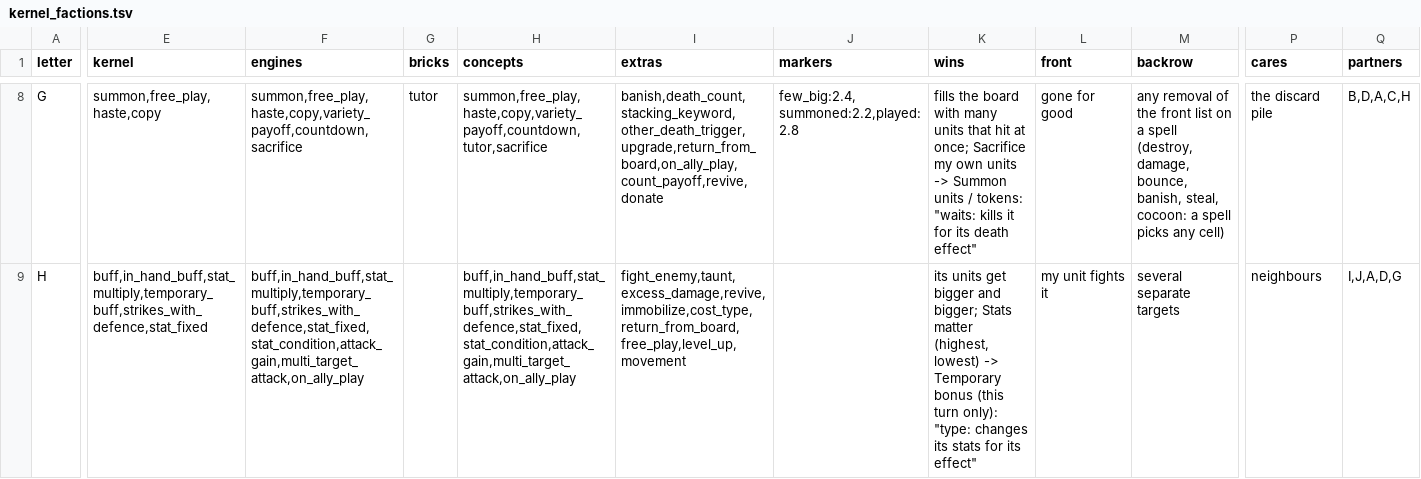
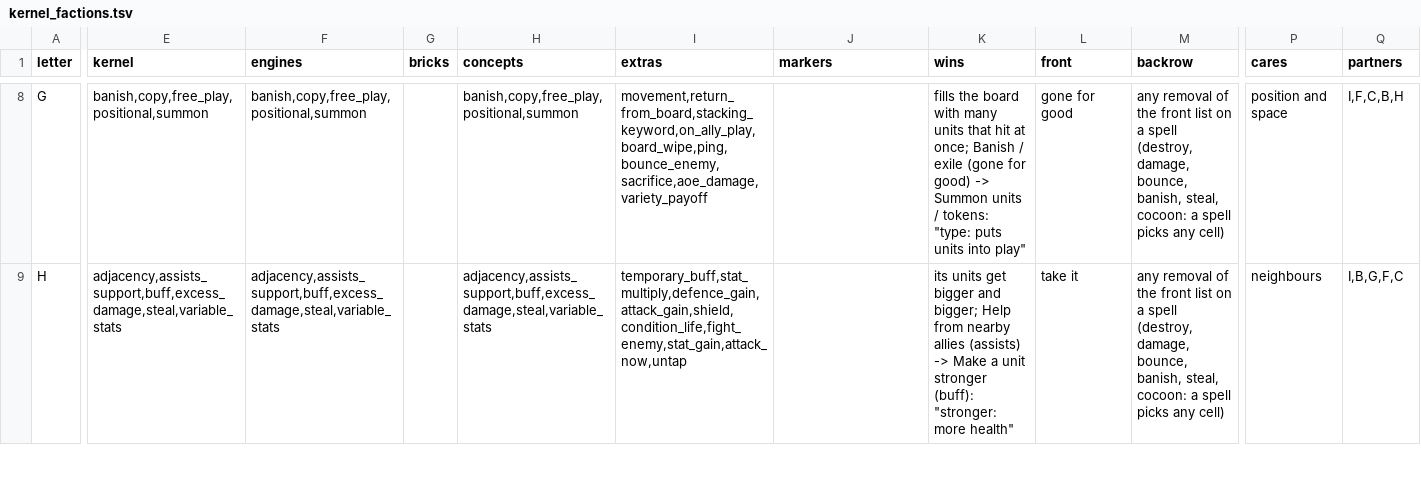
Before and after one commit to npgeorgiou/three-bases, a TSV file: factions/roster/work/kernel_factions.tsv, drawn as a sheet; only a part is shown, gaps mark what is left out; the diff covers the shown part only; the diff names each change by its address in the sheet, - before the commit and + after, or states it on an @@ line.

```diff
--- a/factions/roster/work/kernel_factions.tsv
+++ b/factions/roster/work/kernel_factions.tsv
-E8 (kernel): summon,free_play,haste,copy
+E8 (kernel): banish,copy,free_play,positional,summon
-F8 (engines): summon,free_play,haste,copy,variety_payoff,countdown,sacrifice
+F8 (engines): banish,copy,free_play,positional,summon
-G8 (bricks): tutor
+G8 (bricks): (empty)
-H8 (concepts): summon,free_play,haste,copy,variety_payoff,countdown,tutor,sacrifice
+H8 (concepts): banish,copy,free_play,positional,summon
-I8 (extras): banish,death_count,stacking_keyword,other_death_trigger,upgrade,return_from_board,on_ally_play,count_payoff,revive,donate
+I8 (extras): movement,return_from_board,stacking_keyword,on_ally_play,board_wipe,ping,bounce_enemy,sacrifice,aoe_damage,variety_payoff
-J8 (markers): few_big:2.4,summoned:2.2,played:2.8
+J8 (markers): (empty)
-K8 (wins): …at once; Sacrifice my own units -> Summon units / tokens: "waits: kills it for its death effect"
+K8 (wins): …at once; Banish / exile (gone for good) -> Summon units / tokens: "type: puts units into play"
-P8 (cares): the discard pile
+P8 (cares): position and space
-Q8 (partners): B,D,A,C,H
+Q8 (partners): I,F,C,B,H
-E9 (kernel): buff,in_hand_buff,stat_multiply,temporary_buff,strikes_with_defence,stat_fixed
+E9 (kernel): adjacency,assists_support,buff,excess_damage,steal,variable_stats
-F9 (engines): buff,in_hand_buff,stat_multiply,temporary_buff,strikes_with_defence,stat_fixed,stat_condition,attack_gain,multi_target_attack,on_ally_play
+F9 (engines): adjacency,assists_support,buff,excess_damage,steal,variable_stats
-H9 (concepts): buff,in_hand_buff,stat_multiply,temporary_buff,strikes_with_defence,stat_fixed,stat_condition,attack_gain,multi_target_attack,on_ally_play
+H9 (concepts): adjacency,assists_support,buff,excess_damage,steal,variable_stats
-I9 (extras): fight_enemy,taunt,excess_damage,revive,immobilize,cost_type,return_from_board,free_play,level_up,movement
+I9 (extras): temporary_buff,stat_multiply,defence_gain,attack_gain,shield,condition_life,fight_enemy,stat_gain,attack_now,untap
-K9 (wins): …and bigger; Stats matter (highest, lowest) -> Temporary bonus (this turn only): "type: changes its stats for its effect"
+K9 (wins): …and bigger; Help from nearby allies (assists) -> Make a unit stronger (buff): "stronger: more health"
-L9 (front): my unit fights it
+L9 (front): take it
-M9 (backrow): several separate targets
+M9 (backrow): any removal of the front list on a spell (destroy, damage, bounce, banish, steal, cocoon: a spell picks any cell)
-Q9 (partners): I,J,A,D,G
+Q9 (partners): I,B,G,F,C
```
Also changed, not shown: 81 edited cells elsewhere in this file, factions/roster/work/lists/B.tsv, factions/roster/work/lists/E.tsv, 12 other files.
